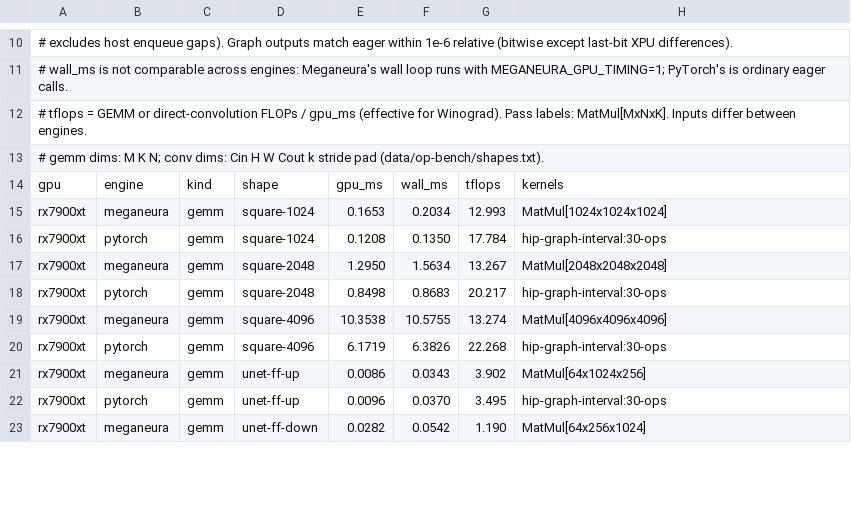
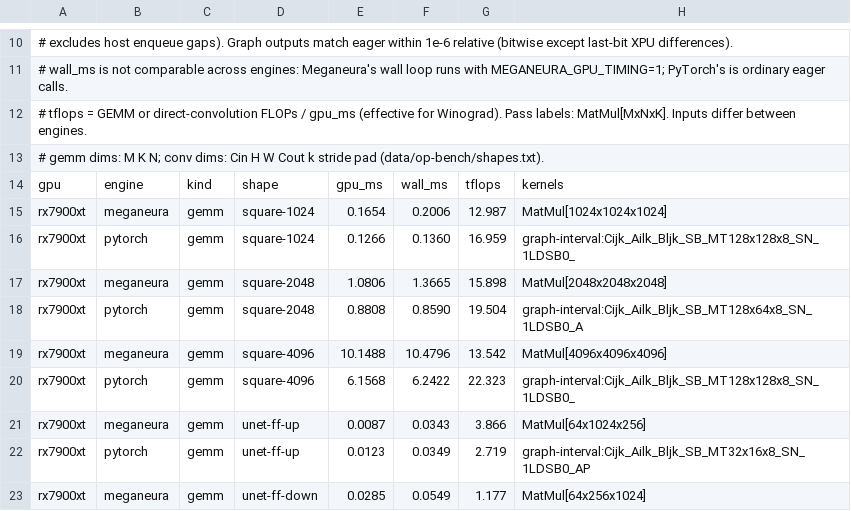
Before and after one commit to kvark/meganeura, a TSV file: paper/p3hpc/presentation/data/op-bench.tsv, drawn as a sheet; only a part is shown, gaps mark what is left out; the diff covers the shown part only.

```diff
--- a/paper/p3hpc/presentation/data/op-bench.tsv
+++ b/paper/p3hpc/presentation/data/op-bench.tsv
@@ -14,10 +14,10 @@
 gpu	engine	kind	shape	gpu_ms	wall_ms	tflops	kernels
-rx7900xt	meganeura	gemm	square-1024	0.1653	0.2034	12.993	MatMul[1024x1024x1024]
-rx7900xt	pytorch	gemm	square-1024	0.1208	0.1350	17.784	hip-graph-interval:30-ops
-rx7900xt	meganeura	gemm	square-2048	1.2950	1.5634	13.267	MatMul[2048x2048x2048]
-rx7900xt	pytorch	gemm	square-2048	0.8498	0.8683	20.217	hip-graph-interval:30-ops
-rx7900xt	meganeura	gemm	square-4096	10.3538	10.5755	13.274	MatMul[4096x4096x4096]
-rx7900xt	pytorch	gemm	square-4096	6.1719	6.3826	22.268	hip-graph-interval:30-ops
-rx7900xt	meganeura	gemm	unet-ff-up	0.0086	0.0343	3.902	MatMul[64x1024x256]
-rx7900xt	pytorch	gemm	unet-ff-up	0.0096	0.0370	3.495	hip-graph-interval:30-ops
-rx7900xt	meganeura	gemm	unet-ff-down	0.0282	0.0542	1.190	MatMul[64x256x1024]
+rx7900xt	meganeura	gemm	square-1024	0.1654	0.2006	12.987	MatMul[1024x1024x1024]
+rx7900xt	pytorch	gemm	square-1024	0.1266	0.1360	16.959	graph-interval:Cijk_Ailk_Bljk_SB_MT128x128x8_SN_1LDSB0_
+rx7900xt	meganeura	gemm	square-2048	1.0806	1.3665	15.898	MatMul[2048x2048x2048]
+rx7900xt	pytorch	gemm	square-2048	0.8808	0.8590	19.504	graph-interval:Cijk_Ailk_Bljk_SB_MT128x64x8_SN_1LDSB0_A
+rx7900xt	meganeura	gemm	square-4096	10.1488	10.4796	13.542	MatMul[4096x4096x4096]
+rx7900xt	pytorch	gemm	square-4096	6.1568	6.2422	22.323	graph-interval:Cijk_Ailk_Bljk_SB_MT128x128x8_SN_1LDSB0_
+rx7900xt	meganeura	gemm	unet-ff-up	0.0087	0.0343	3.866	MatMul[64x1024x256]
+rx7900xt	pytorch	gemm	unet-ff-up	0.0123	0.0349	2.719	graph-interval:Cijk_Ailk_Bljk_SB_MT32x16x8_SN_1LDSB0_AP
+rx7900xt	meganeura	gemm	unet-ff-down	0.0285	0.0549	1.177	MatMul[64x256x1024]
```
Also changed, not shown: 105 edited cells elsewhere in this file, 5 other files.
